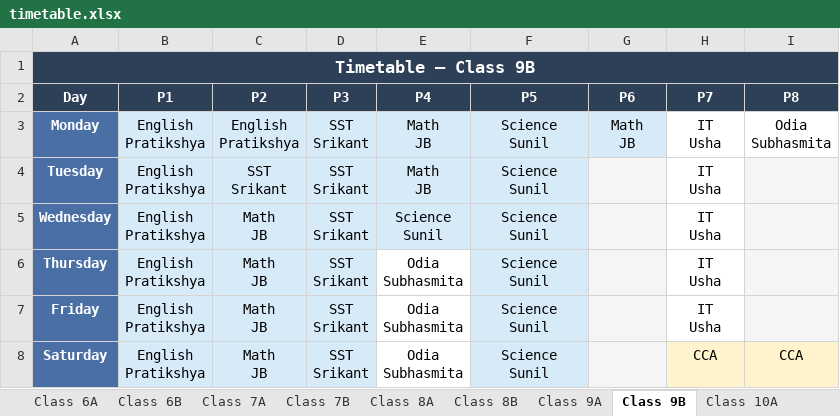
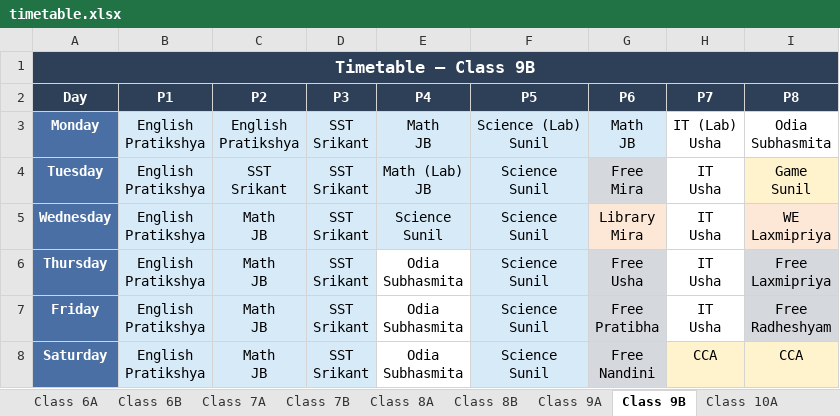
Before and after one commit to jangyabhr/school_timetable, an Excel workbook: timetable.xlsx, sheet Class 9B, drawn as a sheet; values as stored, in another font and other column widths than the file's, no borders; ↵ is a line break in a cell; the diff names each change by its address in the sheet, - before the commit and + after, or states it on an @@ line.

```diff
--- a/timetable.xlsx (sheet Class 9B)
+++ b/timetable.xlsx (sheet Class 9B)
-F3 (P5): Science ↵ Sunil
+F3 (P5): Science (Lab) ↵ Sunil
-H3 (P7): IT ↵ Usha
+H3 (P7): IT (Lab) ↵ Usha
-E4 (P4): Math ↵ JB
+E4 (P4): Math (Lab) ↵ JB
-G4 (P6): (empty)
+G4 (P6): Free ↵ Mira
-G4 fill: #F5F5F5
+G4 fill: #D5D8DC
-I4 (P8): (empty)
+I4 (P8): Game ↵ Sunil
-I4 fill: #F5F5F5
+I4 fill: #FFF3CD
-G5 (P6): (empty)
+G5 (P6): Library ↵ Mira
-G5 fill: #F5F5F5
+G5 fill: #FDE8D8
-I5 (P8): (empty)
+I5 (P8): WE ↵ Laxmipriya
-I5 fill: #F5F5F5
+I5 fill: #FDE8D8
-G6 (P6): (empty)
+G6 (P6): Free ↵ Usha
-G6:G8 fill: #F5F5F5
+G6:G8 fill: #D5D8DC
-I6 (P8): (empty)
+I6 (P8): Free ↵ Laxmipriya
-I6:I7 fill: #F5F5F5
+I6:I7 fill: #D5D8DC
-G7 (P6): (empty)
+G7 (P6): Free ↵ Pratibha
-I7 (P8): (empty)
+I7 (P8): Free ↵ Radheshyam
-G8 (P6): (empty)
+G8 (P6): Free ↵ Nandini
```
Also changed, not shown: sheet Dashboard, sheet Class 9A, sheet Class 10B, sheet Class 10A, sheet Nandini, sheet JB, 22 more sheets, 7 other files.
